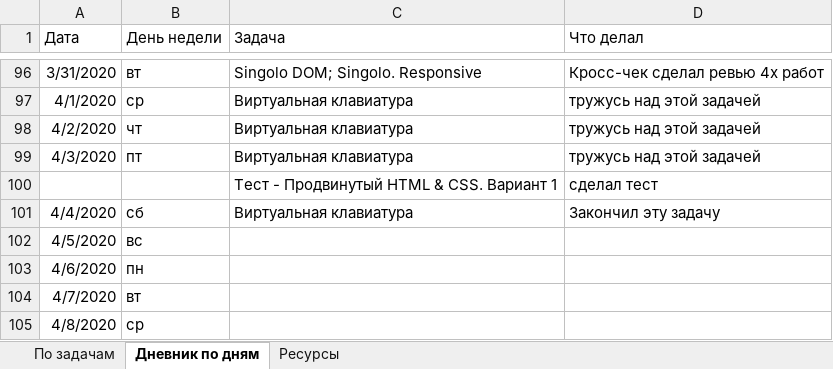
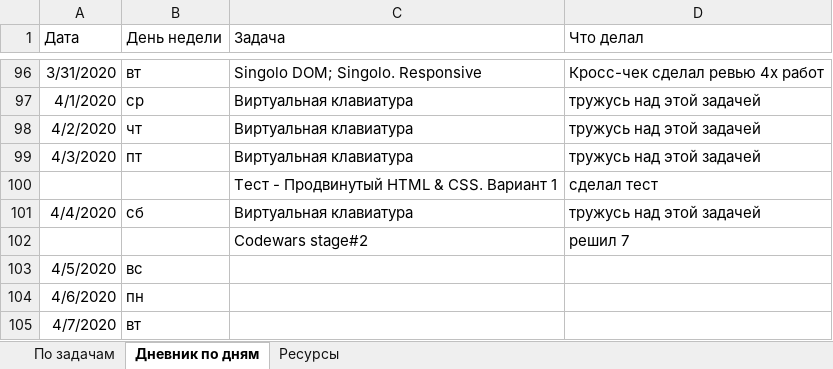
Before and after one commit to AndreiMedvedevSaratov/My_Learning_Diary, an Excel workbook: My_Diary.xlsx, sheet Дневник по дням, drawn as a sheet; only a part is shown, gaps mark what is left out; the shorter side is filled out with more unchanged rows; values as stored, in another font and other column widths than the file's, no borders; the diff names each change by its address in the sheet, - before the commit and + after, or states it on an @@ line.

Commit message:
Update My_Diary.xlsx

```diff
--- a/My_Diary.xlsx (sheet Дневник по дням)
+++ b/My_Diary.xlsx (sheet Дневник по дням)
-D101 (Что делал): Закончил эту задачу
+D101 (Что делал): тружусь над этой задачей
+row 102:  |  | Codewars stage#2 | решил 7
```
